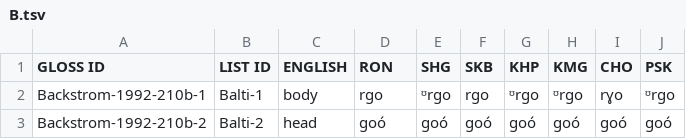
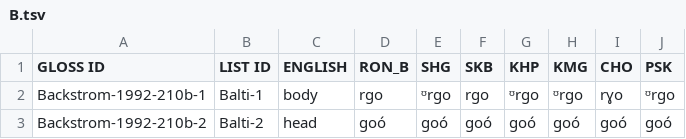
Before and after one commit to lexibank/backstromnorthernpakistan, a TSV file: raw/B.tsv, drawn as a sheet; only a part is shown.

```diff
--- a/raw/B.tsv
+++ b/raw/B.tsv
@@ -1,2 +1,2 @@
-GLOSS ID	LIST ID	ENGLISH	RON	SHG	SKB	KHP	KMG	CHO	PSK
+GLOSS ID	LIST ID	ENGLISH	RON_B	SHG	SKB	KHP	KMG	CHO	PSK
 Backstrom-1992-210b-1	Balti-1	body	rgo	ᶷrgo	rgo	ᶷrgo	ᶷrgo	rɣo	ᶷrgo
```
Also changed, not shown: cldf/languages.csv, etc/languages.tsv, 8 other files.
